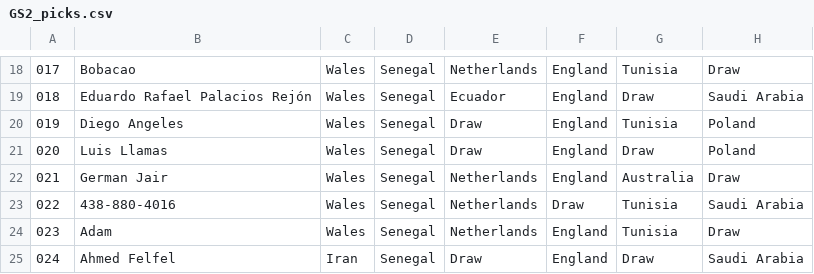
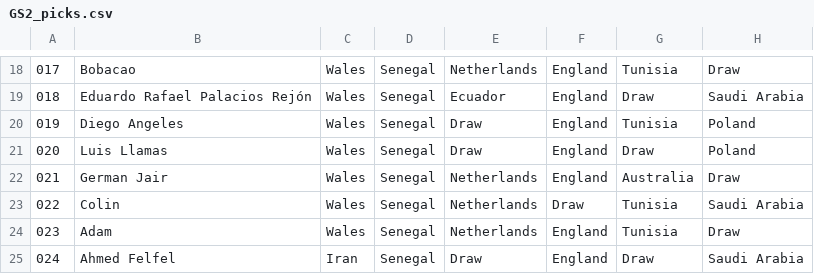
Before and after one commit to alffajardo/Qatar2022, a CSV file: GS2_picks.csv, drawn as a sheet; only a part is shown, gaps mark what is left out; the diff names each change by its address in the sheet, - before the commit and + after, or states it on an @@ line.

```diff
--- a/GS2_picks.csv
+++ b/GS2_picks.csv
-B23: 438-880-4016
+B23: Colin
```
Also changed, not shown: 1 other file.
